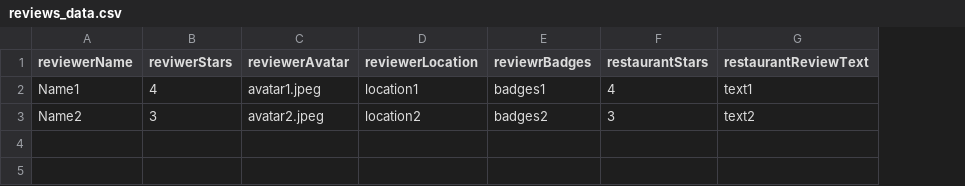
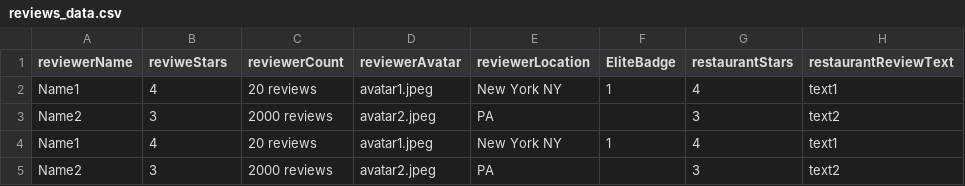
Before and after one commit to ProfNaama/RevDigitExpLab, a CSV file: static/data/reviews_data.csv, drawn as a sheet; removed rows and columns are numbered as before the commit, all else as after; the diff names each change by its address in the sheet, - before the commit and + after, or states it on an @@ line.

Commit message:
adding total stars element

```diff
--- a/static/data/reviews_data.csv
+++ b/static/data/reviews_data.csv
+column C (reviewerCount), rows 2-3: 20 reviews | 2000 reviews
-column E (reviewrBadges), rows 2-3: badges1 | badges2
+column F (EliteBadge), row 2: 1
-B1: reviwerStars
+B1: reviweStars
-E2 (reviewerLocation): location1
+E2 (reviewerLocation): New York NY
-E3 (reviewerLocation): location2
+E3 (reviewerLocation): PA
+row 4: Name1 | 4 | 20 reviews | avatar1.jpeg | New York NY | 1 | 4 | text1
+row 5: Name2 | 3 | 2000 reviews | avatar2.jpeg | PA |  | 3 | text2
```
Also changed, not shown: 6 other files.
